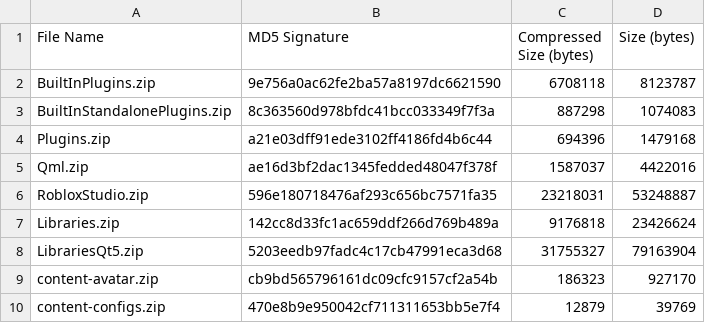
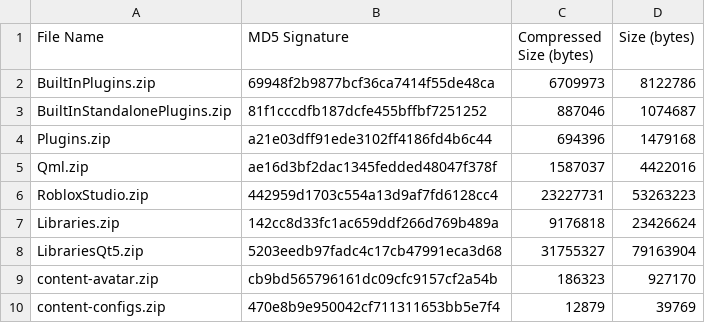
Before and after one commit to nutterthanos/Roblox-Client-Tracker, a CSV file: rbxPkgManifest.csv, drawn as a sheet; only a part is shown.

```diff
--- a/rbxPkgManifest.csv
+++ b/rbxPkgManifest.csv
@@ -1,7 +1,7 @@
 File Name,MD5 Signature,Compressed Size (bytes),Size (bytes)
-BuiltInPlugins.zip,9e756a0ac62fe2ba57a8197dc6621590,6708118,8123787
-BuiltInStandalonePlugins.zip,8c363560d978bfdc41bcc033349f7f3a,887298,1074083
+BuiltInPlugins.zip,69948f2b9877bcf36ca7414f55de48ca,6709973,8122786
+BuiltInStandalonePlugins.zip,81f1cccdfb187dcfe455bffbf7251252,887046,1074687
 Plugins.zip,a21e03dff91ede3102ff4186fd4b6c44,694396,1479168
 Qml.zip,ae16d3bf2dac1345fedded48047f378f,1587037,4422016
-RobloxStudio.zip,596e180718476af293c656bc7571fa35,23218031,53248887
+RobloxStudio.zip,442959d1703c554a13d9af7fd6128cc4,23227731,53263223
 Libraries.zip,142cc8d33fc1ac659ddf266d769b489a,9176818,23426624
```
Also changed, not shown: rbxManifest.csv, 6 other files.
